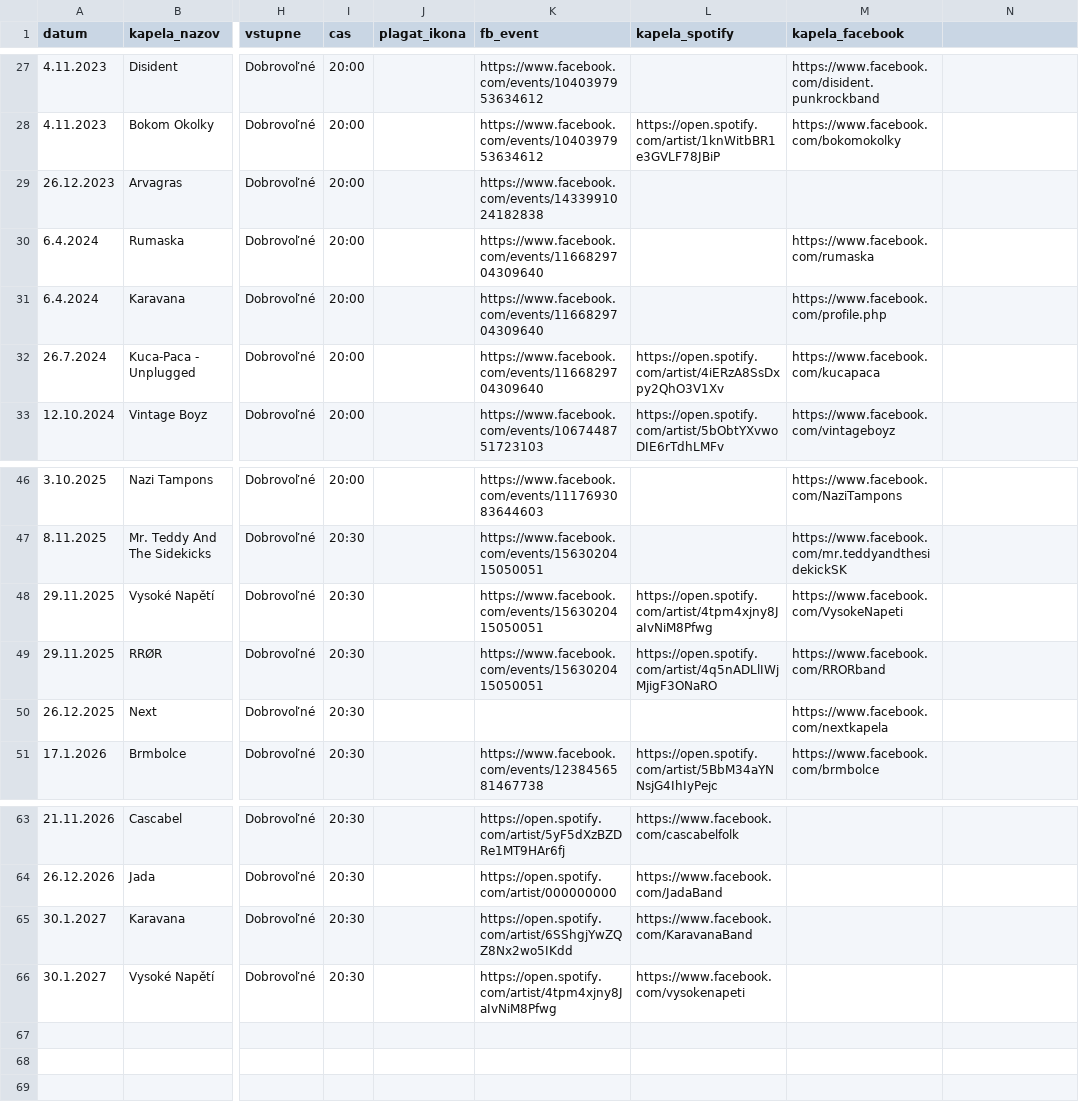
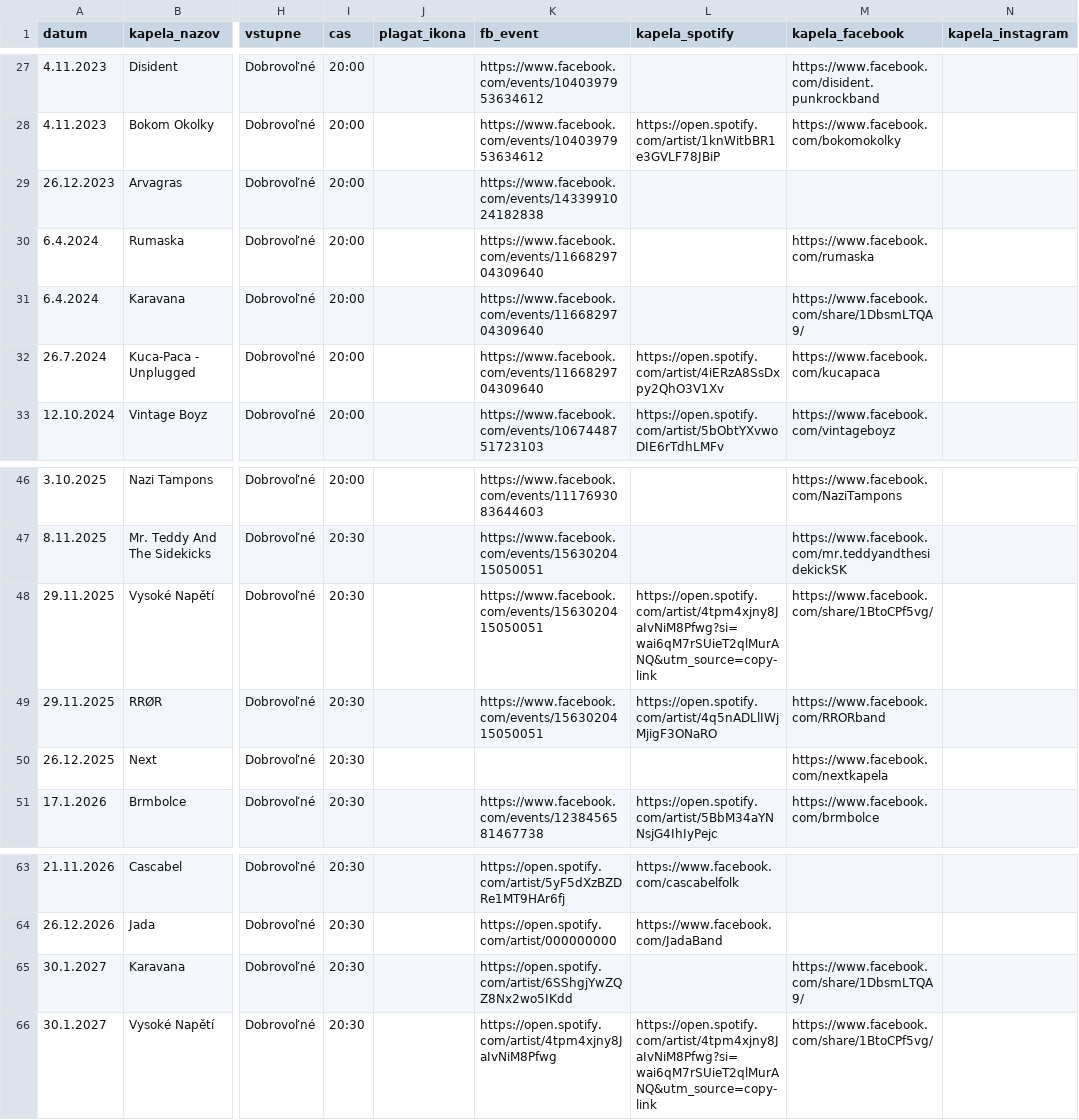
Before and after one commit to koncerty-furmanka/koncerty, a CSV file: data.csv, drawn as a sheet; only a part is shown, gaps mark what is left out; the diff names each change by its address in the sheet, - before the commit and + after, or states it on an @@ line.

```diff
--- a/data.csv
+++ b/data.csv
-N1: (empty)
+N1: kapela_instagram
-M31 (kapela_facebook): https://www.facebook.com/profile.php
+M31 (kapela_facebook): https://www.facebook.com/share/1DbsmLTQA9/
-L48 (kapela_spotify): https://open.spotify.com/artist/4tpm4xjny8JaIvNiM8Pfwg
+L48 (kapela_spotify): https://open.spotify.com/artist/4tpm4xjny8JaIvNiM8Pfwg?si=wai6qM7rSUieT2qlMurANQ&utm_source=copy-link
-M48 (kapela_facebook): https://www.facebook.com/VysokeNapeti
+M48 (kapela_facebook): https://www.facebook.com/share/1BtoCPf5vg/
-L65 (kapela_spotify): https://www.facebook.com/KaravanaBand
+L65 (kapela_spotify): (empty)
-M65 (kapela_facebook): (empty)
+M65 (kapela_facebook): https://www.facebook.com/share/1DbsmLTQA9/
-L66 (kapela_spotify): https://www.facebook.com/vysokenapeti
+L66 (kapela_spotify): https://open.spotify.com/artist/4tpm4xjny8JaIvNiM8Pfwg?si=wai6qM7rSUieT2qlMurANQ&utm_source=copy-link
-M66 (kapela_facebook): (empty)
+M66 (kapela_facebook): https://www.facebook.com/share/1BtoCPf5vg/
```
Also changed, not shown: 1 other file.
